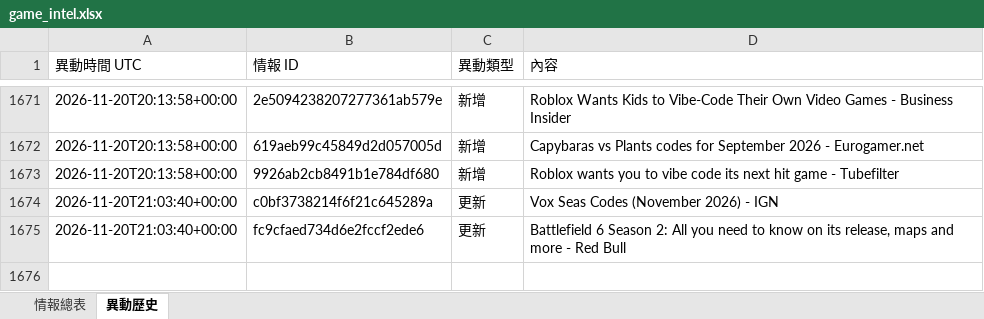
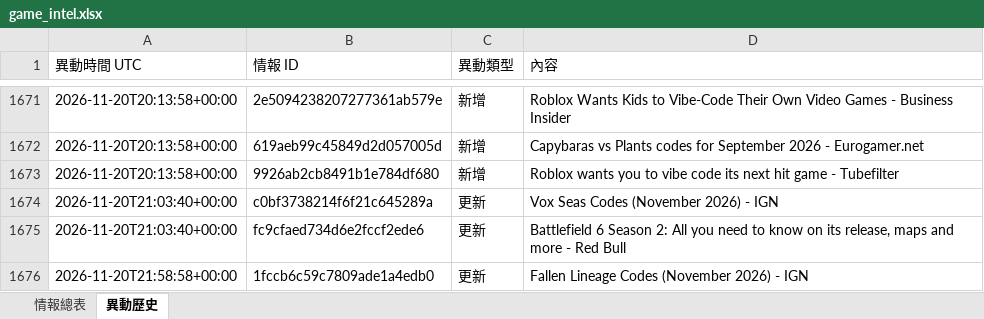
Before and after one commit to jerry000123456789-art/game-intel1, an Excel workbook: docs/game_intel.xlsx, sheet 異動歷史, drawn as a sheet; only a part is shown, gaps mark what is left out; values as stored, in another font and other column widths than the file's, no borders; the diff names each change by its address in the sheet, - before the commit and + after, or states it on an @@ line.

```diff
--- a/docs/game_intel.xlsx (sheet 異動歷史)
+++ b/docs/game_intel.xlsx (sheet 異動歷史)
+row 1676: 2026-11-20T21:58:58+00:00 | 1fccb6c59c7809ade1a4edb0 | 更新 | Fallen Lineage Codes (November 2026) - IGN
```
Also changed, not shown: sheet 情報總表, 4 other files.
